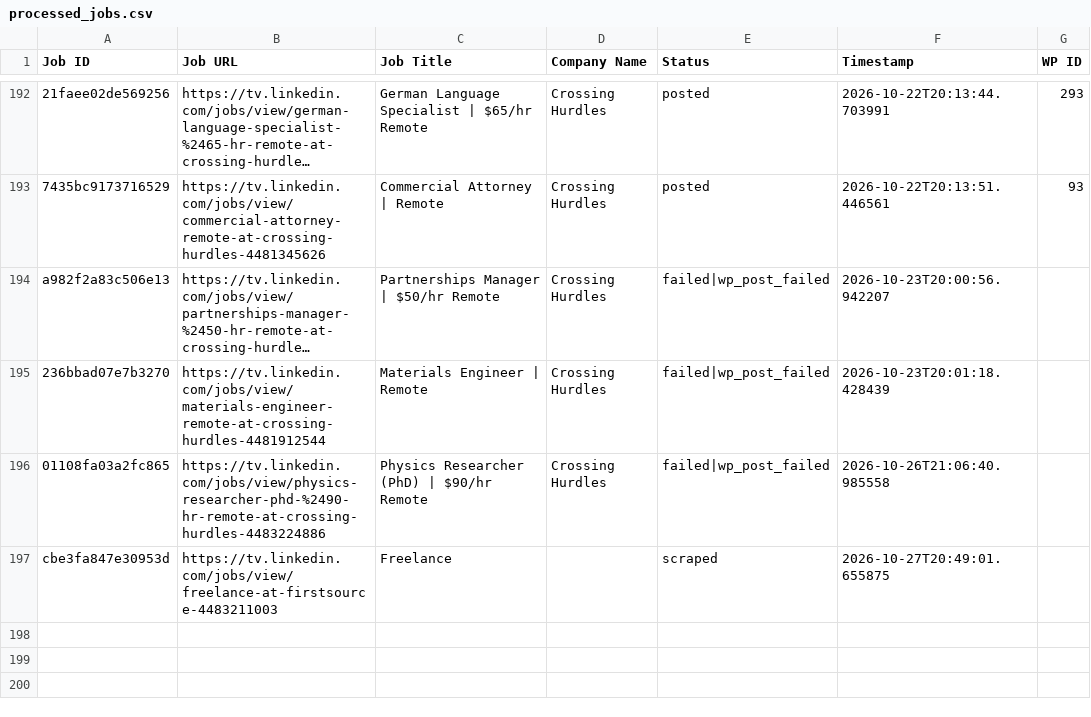
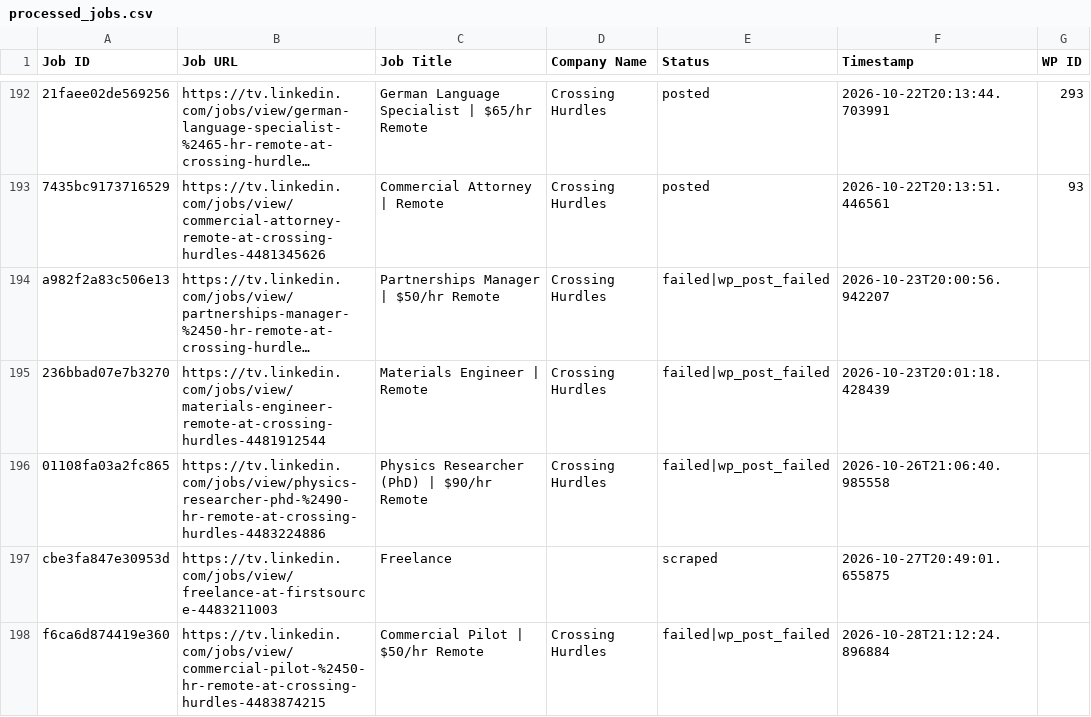
Before and after one commit to vindoky/tv, a CSV file: processed_jobs.csv, drawn as a sheet; only a part is shown, gaps mark what is left out; long unchanged cells end in …; the diff names each change by its address in the sheet, - before the commit and + after, or states it on an @@ line.

```diff
--- a/processed_jobs.csv
+++ b/processed_jobs.csv
+row 198: f6ca6d874419e360 | https://tv.linkedin.com/jobs/view/commercial-pilot-%2450-hr-remote-at-crossing-hurdles-4483874215 | Commercial Pilot | $50/hr Remote | Crossing Hurdles | failed|wp_post_failed | 2026-10-28T21:12:24.896884
```
